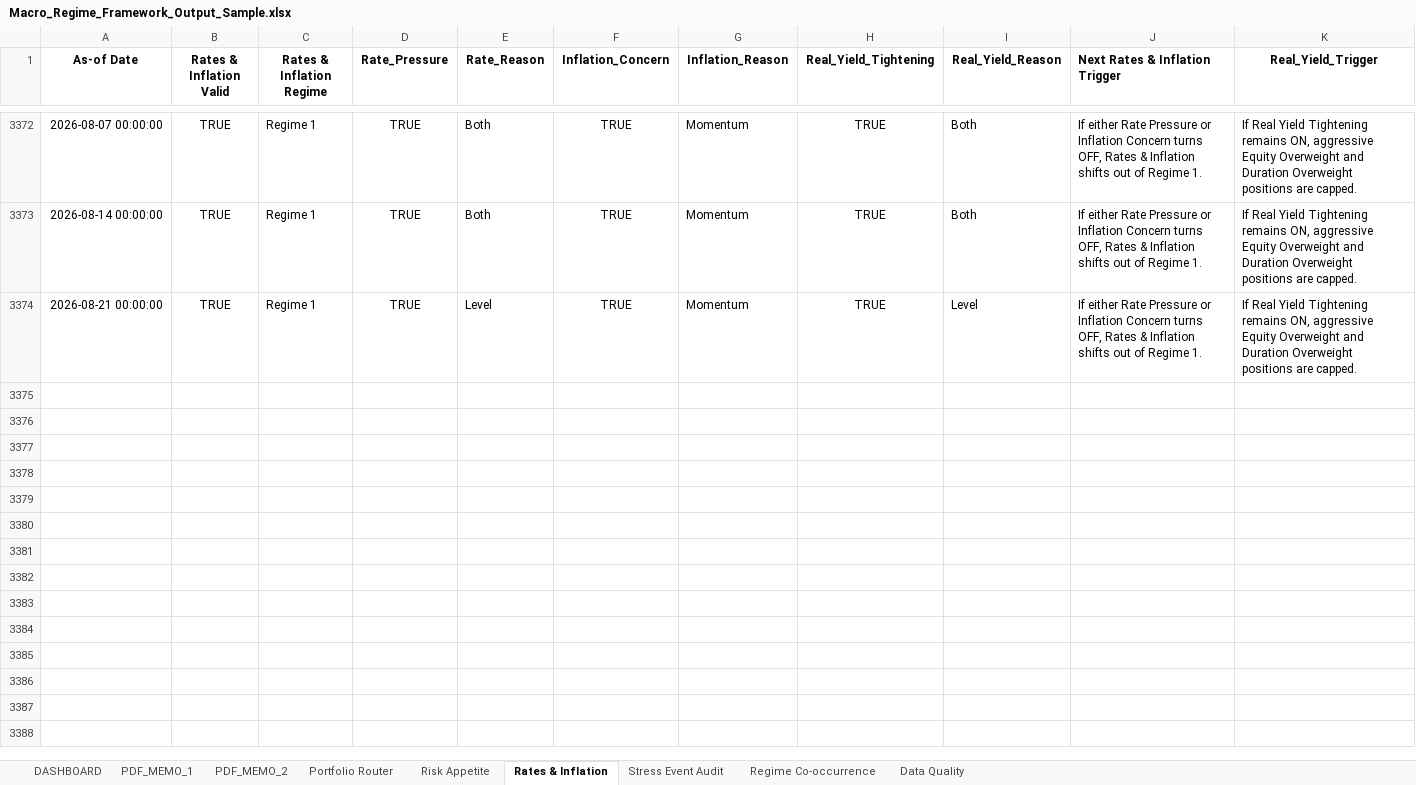
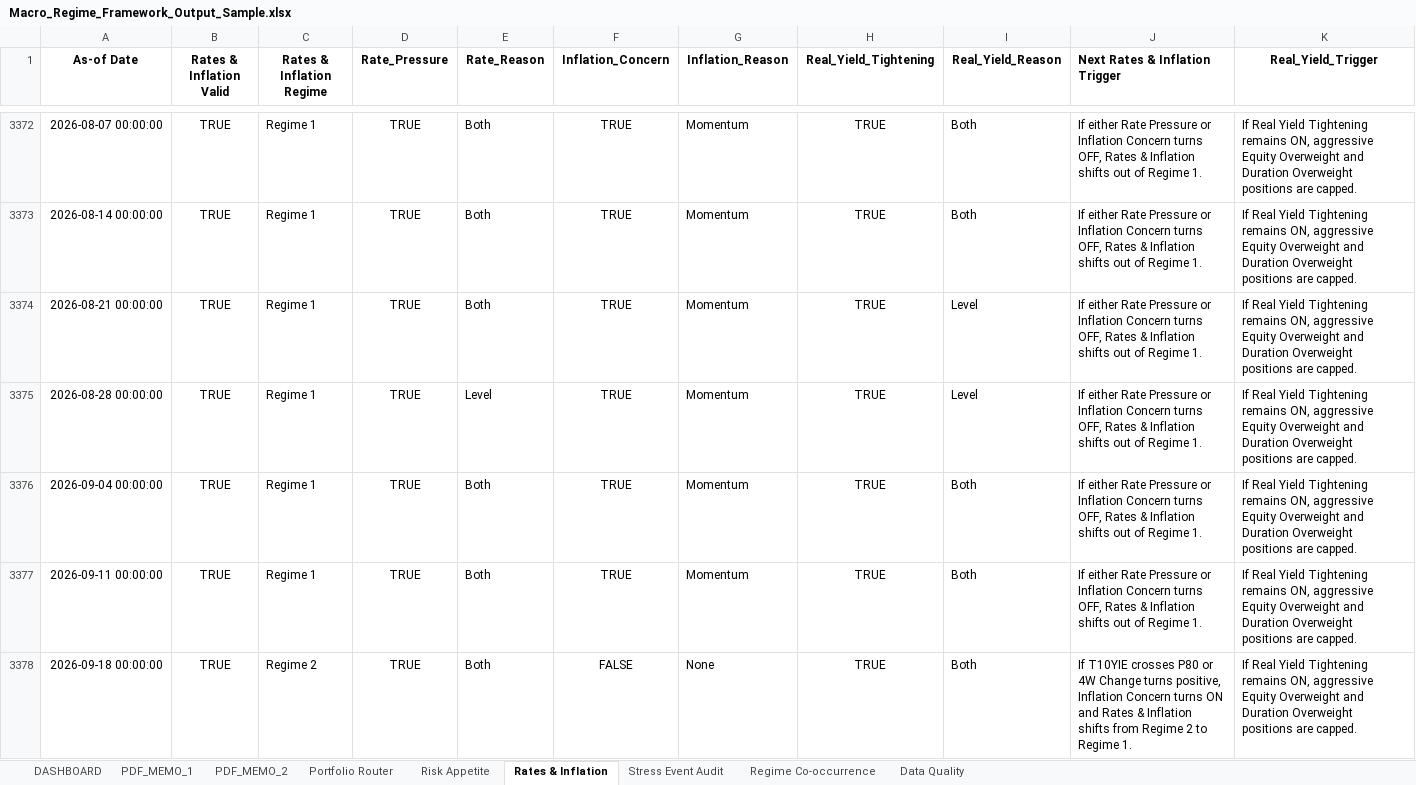
Before and after one commit to LeoJunghyunIm/macro-regime-portfolio-framework, an Excel workbook: sample_output/Macro_Regime_Framework_Output_Sample.xlsx, sheet Rates & Inflation, drawn as a sheet; only a part is shown, gaps mark what is left out; values as stored, in another font and other column widths than the file's, no borders; the diff names each change by its address in the sheet, - before the commit and + after, or states it on an @@ line.

```diff
--- a/sample_output/Macro_Regime_Framework_Output_Sample.xlsx (sheet Rates & Inflation)
+++ b/sample_output/Macro_Regime_Framework_Output_Sample.xlsx (sheet Rates & Inflation)
-E3374 (Rate_Reason): Level
+E3374 (Rate_Reason): Both
+row 3375: 2026-08-28 00:00:00 | TRUE | Regime 1 | TRUE | Level | TRUE | Momentum | TRUE | Level | If either Rate Pressure or Inflation Concern turns OFF, Rates & Inflation shifts out of Regime 1. | If Real Yield Tightening remains ON, aggressive Equity Overweight and Duration Overweight positions are capped.
+row 3376: 2026-09-04 00:00:00 | TRUE | Regime 1 | TRUE | Both | TRUE | Momentum | TRUE | Both | If either Rate Pressure or Inflation Concern turns OFF, Rates & Inflation shifts out of Regime 1. | If Real Yield Tightening remains ON, aggressive Equity Overweight and Duration Overweight positions are capped.
+row 3377: 2026-09-11 00:00:00 | TRUE | Regime 1 | TRUE | Both | TRUE | Momentum | TRUE | Both | If either Rate Pressure or Inflation Concern turns OFF, Rates & Inflation shifts out of Regime 1. | If Real Yield Tightening remains ON, aggressive Equity Overweight and Duration Overweight positions are capped.
+row 3378: 2026-09-18 00:00:00 | TRUE | Regime 2 | TRUE | Both | FALSE | None | TRUE | Both | If T10YIE crosses P80 or 4W Change turns positive, Inflation Concern turns ON and Rates & Inflation shifts from Regime 2 to Regime 1. | If Real Yield Tightening remains ON, aggressive Equity Overweight and Duration Overweight positions are capped.
```
Also changed, not shown: sheet Risk Appetite, sheet Portfolio Router, sheet Regime Co-occurrence, sheet PDF_MEMO_1, sheet Data Quality, sheet DASHBOARD, 1 more sheet, hidden cells, charts or pictures, 4 other files.
